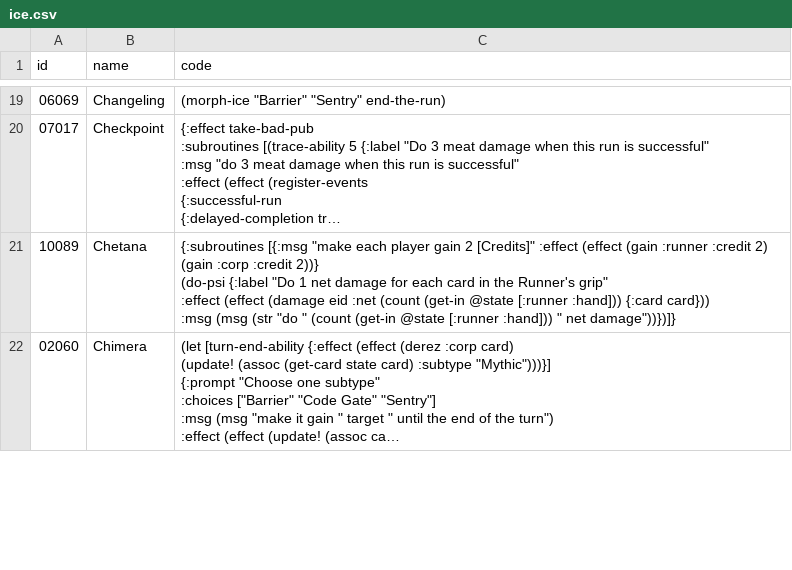
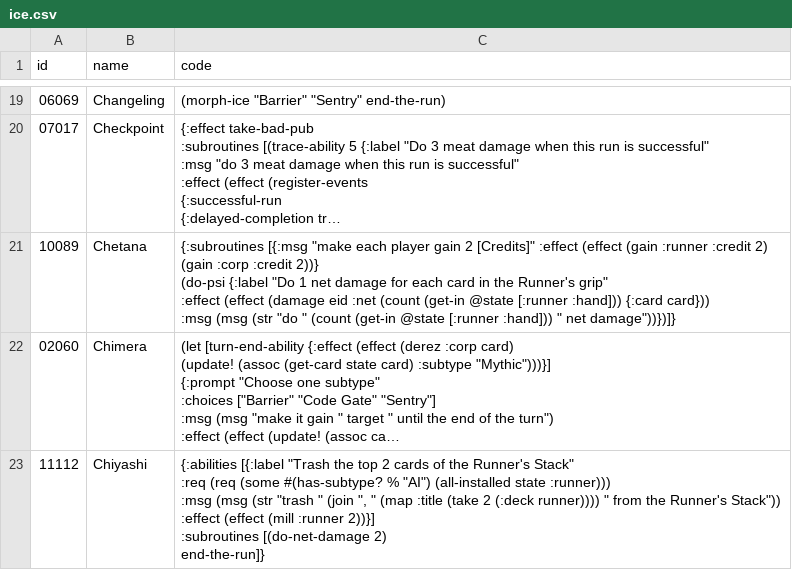
Before and after one commit to Saintis/netrunner-code-viewer, a CSV file: _data/ice.csv, drawn as a sheet; only a part is shown, gaps mark what is left out; long unchanged cells end in …; ↵ is a line break in a cell; the diff covers the shown part only; the diff names each change by its address in the sheet, - before the commit and + after, or states it on an @@ line.

Commit message:
Updates data

```diff
--- a/_data/ice.csv
+++ b/_data/ice.csv
+row 23: 11112 | Chiyashi | {:abilities [{:label "Trash the top 2 cards of the Runner's Stack" ↵ :req (req (some #(has-subtype? % "AI") (all-installed state :runner))) ↵ :msg (msg (str "trash " (join ", " (map :title (take 2 (:deck runner)))) " from the Runner's Stack")) ↵ :effect (effect (mill :runner 2))}] ↵ :subroutines [(do-net-damage 2) ↵ end-the-run]}
```
Also changed, not shown: 5 added rows and 4 edited cells elsewhere in this file, _data/agendas.csv, _data/assets.csv, 8 other files.
